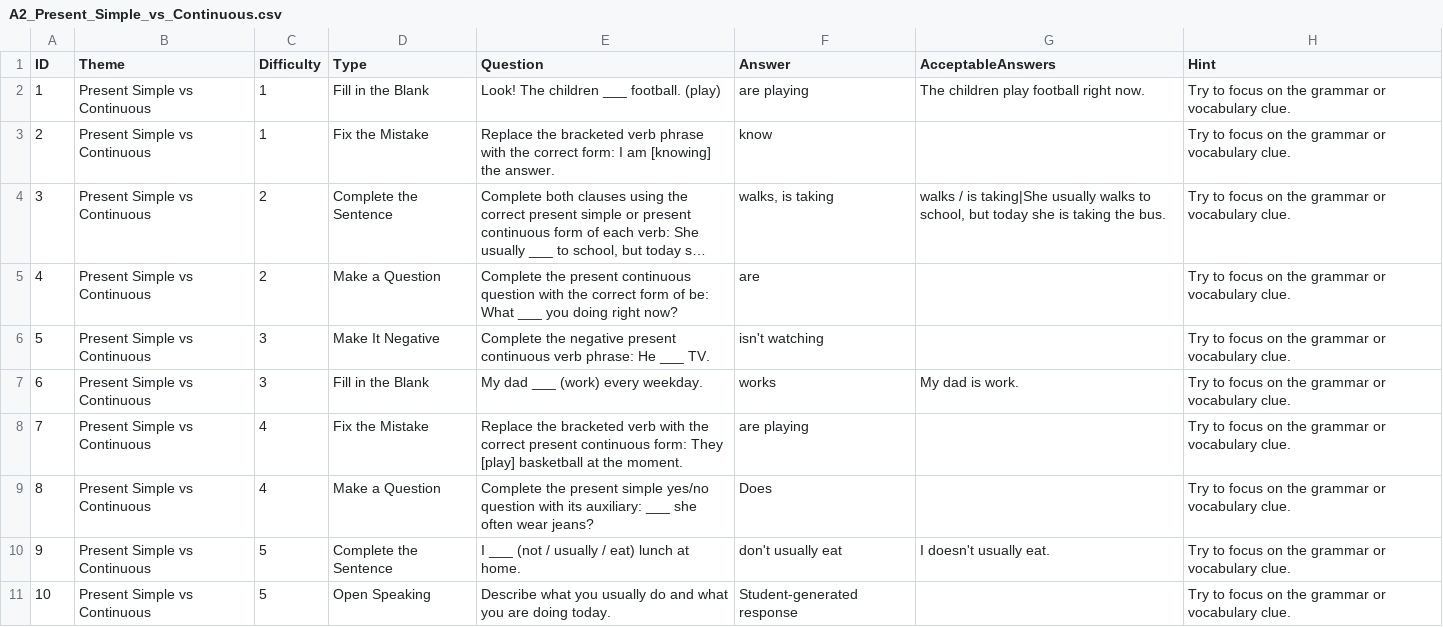
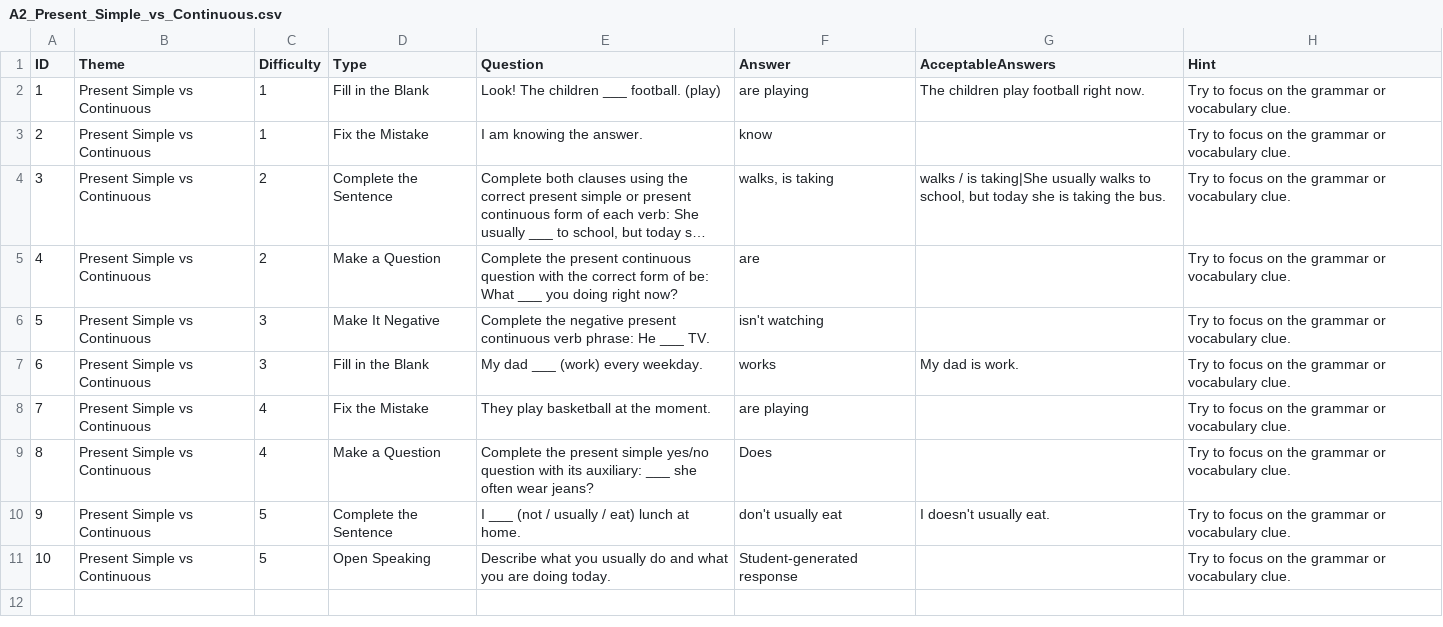
Before and after one commit to stephenfagen/english-quest, a CSV file: A2_Present_Simple_vs_Continuous.csv, drawn as a sheet; long unchanged cells end in …; the diff names each change by its address in the sheet, - before the commit and + after, or states it on an @@ line.

Commit message:
Remove correction hints from error questions

```diff
--- a/A2_Present_Simple_vs_Continuous.csv
+++ b/A2_Present_Simple_vs_Continuous.csv
-E3 (Question): Replace the bracketed verb phrase with the correct form: I am [knowing] the answer.
+E3 (Question): I am knowing the answer.
-E8 (Question): Replace the bracketed verb with the correct present continuous form: They [play] basketball at…
+E8 (Question): They play basketball at…
```
